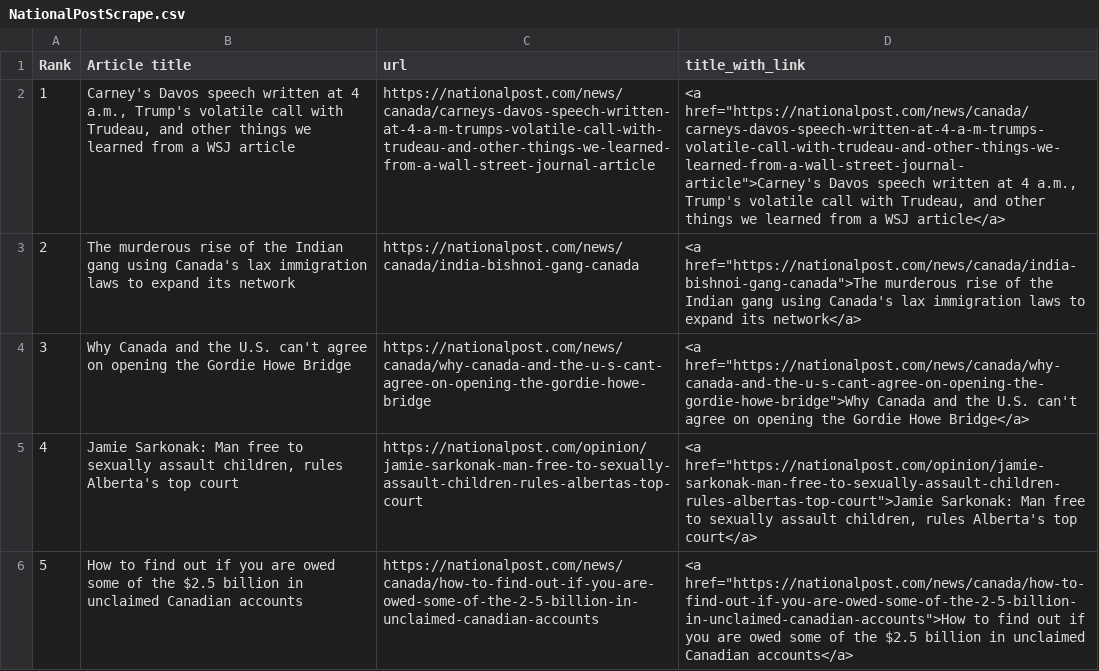
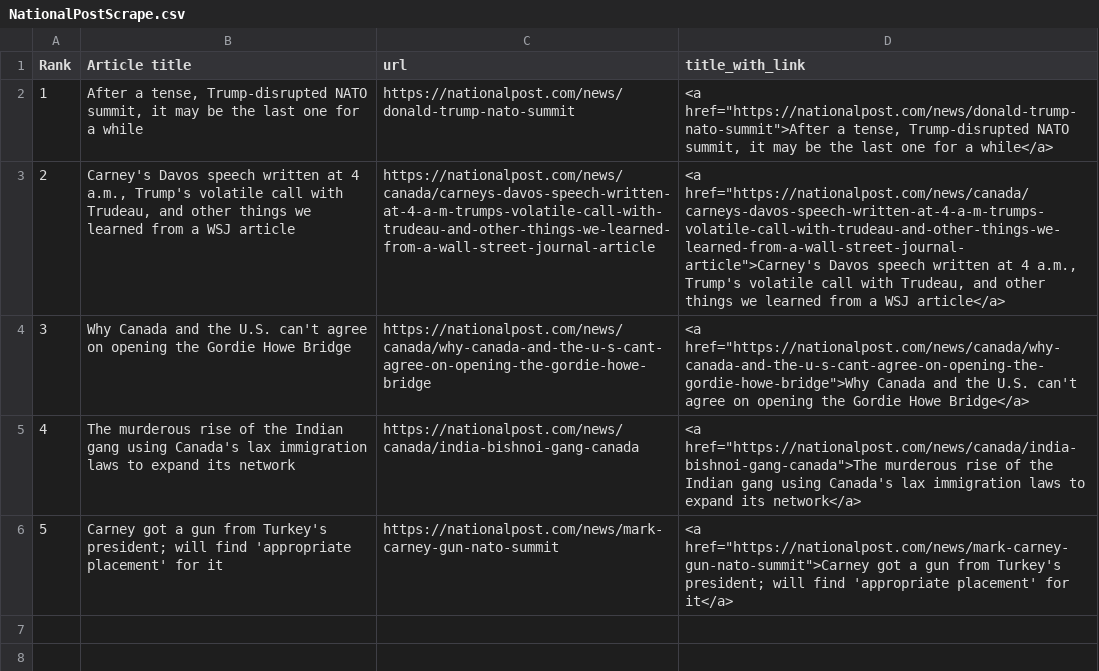
Before and after one commit to caoramckenna/canada-news-trending-stories, a CSV file: NationalPostScrape.csv, drawn as a sheet; the diff names each change by its address in the sheet, - before the commit and + after, or states it on an @@ line.

```diff
--- a/NationalPostScrape.csv
+++ b/NationalPostScrape.csv
-B2 (Article title): Carney's Davos speech written at 4 a.m., Trump's volatile call with Trudeau, and other things we learned from a WSJ article
+B2 (Article title): After a tense, Trump-disrupted NATO summit, it may be the last one for a while
-C2 (url): https://nationalpost.com/news/canada/carneys-davos-speech-written-at-4-a-m-trumps-volatile-call-with-trudeau-and-other-things-we-learned-from-a-wall-street-journal-article
+C2 (url): https://nationalpost.com/news/donald-trump-nato-summit
-D2 (title_with_link): <a href="https://nationalpost.com/news/canada/carneys-davos-speech-written-at-4-a-m-trumps-volatile-call-with-trudeau-and-other-things-we-learned-from-a-wall-street-journal-article">Carney's Davos speech written at 4 a.m., Trump's volatile call with Trudeau, and other things we learned from a WSJ article</a>
+D2 (title_with_link): <a href="https://nationalpost.com/news/donald-trump-nato-summit">After a tense, Trump-disrupted NATO summit, it may be the last one for a while</a>
-B3 (Article title): The murderous rise of the Indian gang using Canada's lax immigration laws to expand its network
+B3 (Article title): Carney's Davos speech written at 4 a.m., Trump's volatile call with Trudeau, and other things we learned from a WSJ article
-C3 (url): https://nationalpost.com/news/canada/india-bishnoi-gang-canada
+C3 (url): https://nationalpost.com/news/canada/carneys-davos-speech-written-at-4-a-m-trumps-volatile-call-with-trudeau-and-other-things-we-learned-from-a-wall-street-journal-article
-D3 (title_with_link): <a href="https://nationalpost.com/news/canada/india-bishnoi-gang-canada">The murderous rise of the Indian gang using Canada's lax immigration laws to expand its network</a>
+D3 (title_with_link): <a href="https://nationalpost.com/news/canada/carneys-davos-speech-written-at-4-a-m-trumps-volatile-call-with-trudeau-and-other-things-we-learned-from-a-wall-street-journal-article">Carney's Davos speech written at 4 a.m., Trump's volatile call with Trudeau, and other things we learned from a WSJ article</a>
-B5 (Article title): Jamie Sarkonak: Man free to sexually assault children, rules Alberta's top court
+B5 (Article title): The murderous rise of the Indian gang using Canada's lax immigration laws to expand its network
-C5 (url): https://nationalpost.com/opinion/jamie-sarkonak-man-free-to-sexually-assault-children-rules-albertas-top-court
+C5 (url): https://nationalpost.com/news/canada/india-bishnoi-gang-canada
-D5 (title_with_link): <a href="https://nationalpost.com/opinion/jamie-sarkonak-man-free-to-sexually-assault-children-rules-albertas-top-court">Jamie Sarkonak: Man free to sexually assault children, rules Alberta's top court</a>
+D5 (title_with_link): <a href="https://nationalpost.com/news/canada/india-bishnoi-gang-canada">The murderous rise of the Indian gang using Canada's lax immigration laws to expand its network</a>
-B6 (Article title): How to find out if you are owed some of the $2.5 billion in unclaimed Canadian accounts
+B6 (Article title): Carney got a gun from Turkey's president; will find 'appropriate placement' for it
-C6 (url): https://nationalpost.com/news/canada/how-to-find-out-if-you-are-owed-some-of-the-2-5-billion-in-unclaimed-canadian-accounts
+C6 (url): https://nationalpost.com/news/mark-carney-gun-nato-summit
-D6 (title_with_link): <a href="https://nationalpost.com/news/canada/how-to-find-out-if-you-are-owed-some-of-the-2-5-billion-in-unclaimed-canadian-accounts">How to find out if you are owed some of the $2.5 billion in unclaimed Canadian accounts</a>
+D6 (title_with_link): <a href="https://nationalpost.com/news/mark-carney-gun-nato-summit">Carney got a gun from Turkey's president; will find 'appropriate placement' for it</a>
```
Also changed, not shown: CTVScrape.csv, GlobeAndMailScrape.csv, 4 other files.
